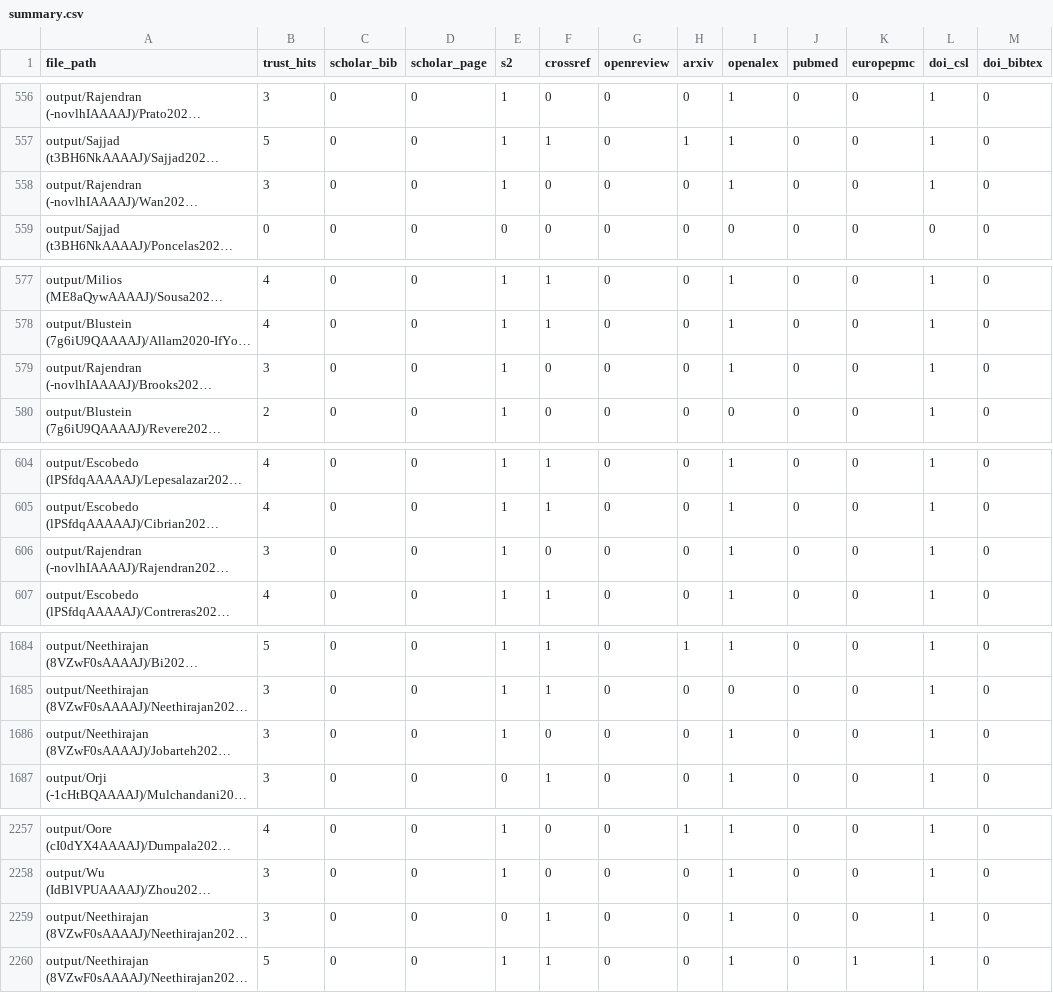
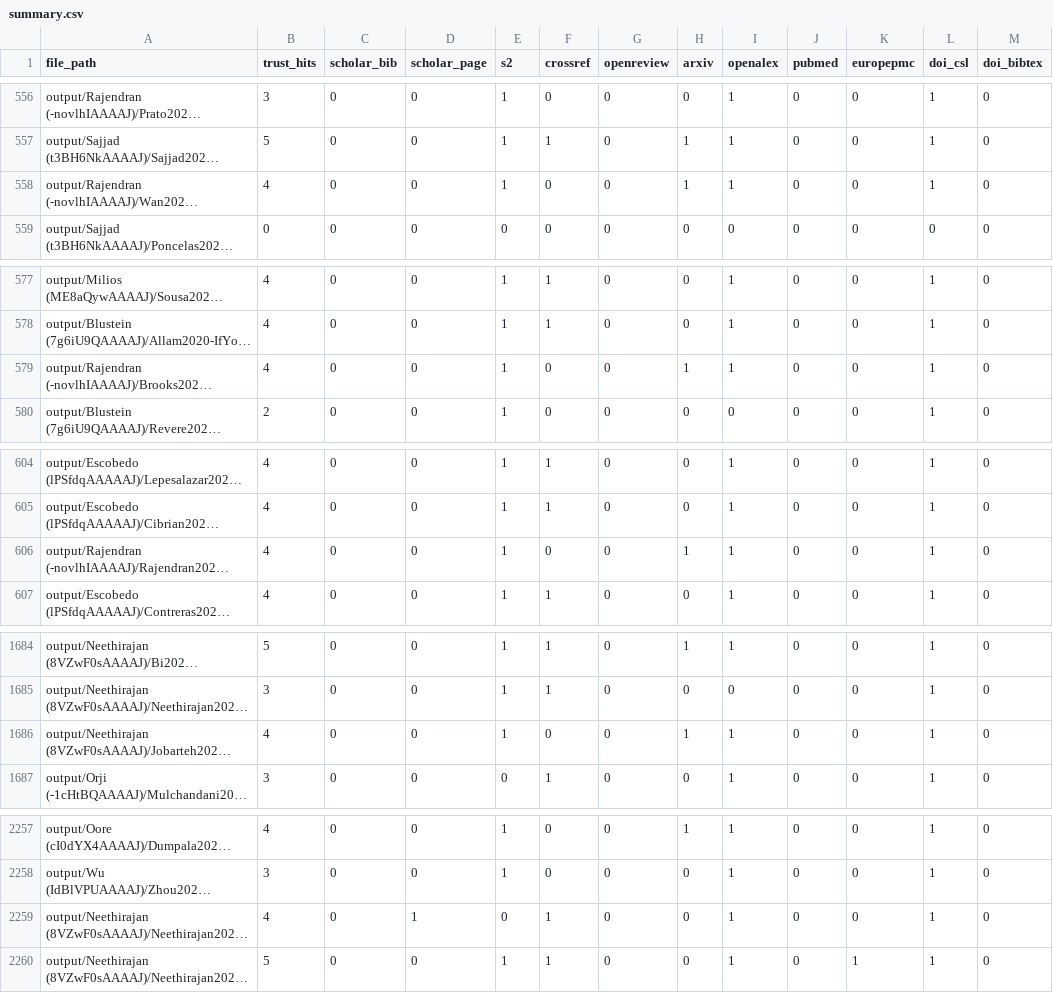
Before and after one commit to MAPS-Lab/CiteForge, a CSV file: output/summary.csv, drawn as a sheet; only a part is shown, gaps mark what is left out; long unchanged cells end in …; the diff covers the shown part only; the diff names each change by its address in the sheet, - before the commit and + after, or states it on an @@ line.

```diff
--- a/output/summary.csv
+++ b/output/summary.csv
-B558 (trust_hits): 3
+B558 (trust_hits): 4
-H558 (arxiv): 0
+H558 (arxiv): 1
-B579 (trust_hits): 3
+B579 (trust_hits): 4
-H579 (arxiv): 0
+H579 (arxiv): 1
-B606 (trust_hits): 3
+B606 (trust_hits): 4
-H606 (arxiv): 0
+H606 (arxiv): 1
-B1686 (trust_hits): 3
+B1686 (trust_hits): 4
-H1686 (arxiv): 0
+H1686 (arxiv): 1
-B2259 (trust_hits): 3
+B2259 (trust_hits): 4
-D2259 (scholar_page): 0
+D2259 (scholar_page): 1
```
Also changed, not shown: 2 edited cells elsewhere in this file, 4 other files.
